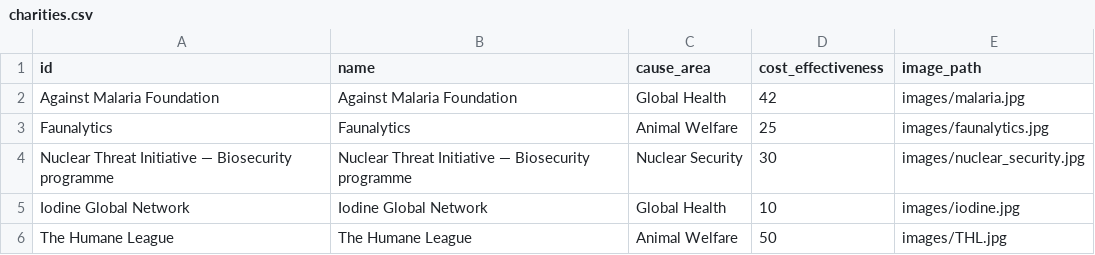
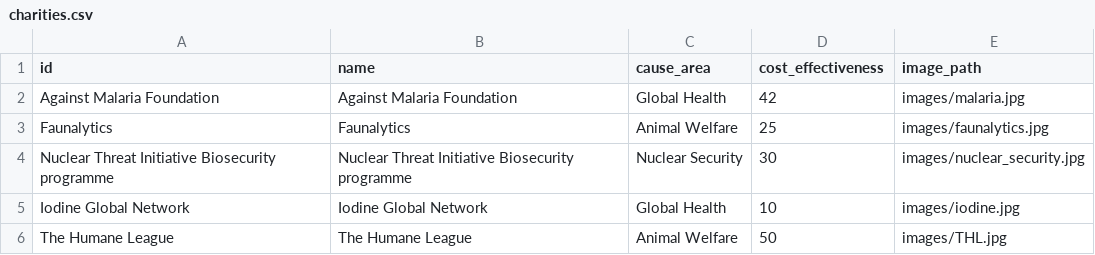
Before and after one commit to henrypapadatos/data-vizualisation, a CSV file: static/data/charities.csv, drawn as a sheet; the diff names each change by its address in the sheet, - before the commit and + after, or states it on an @@ line.

```diff
--- a/static/data/charities.csv
+++ b/static/data/charities.csv
-A4 (id): …Threat Initiative — Biosecurity programme
+A4 (id): …Threat Initiative Biosecurity programme
-B4 (name): …Threat Initiative — Biosecurity programme
+B4 (name): …Threat Initiative Biosecurity programme
```
Also changed, not shown: 4 other files.
